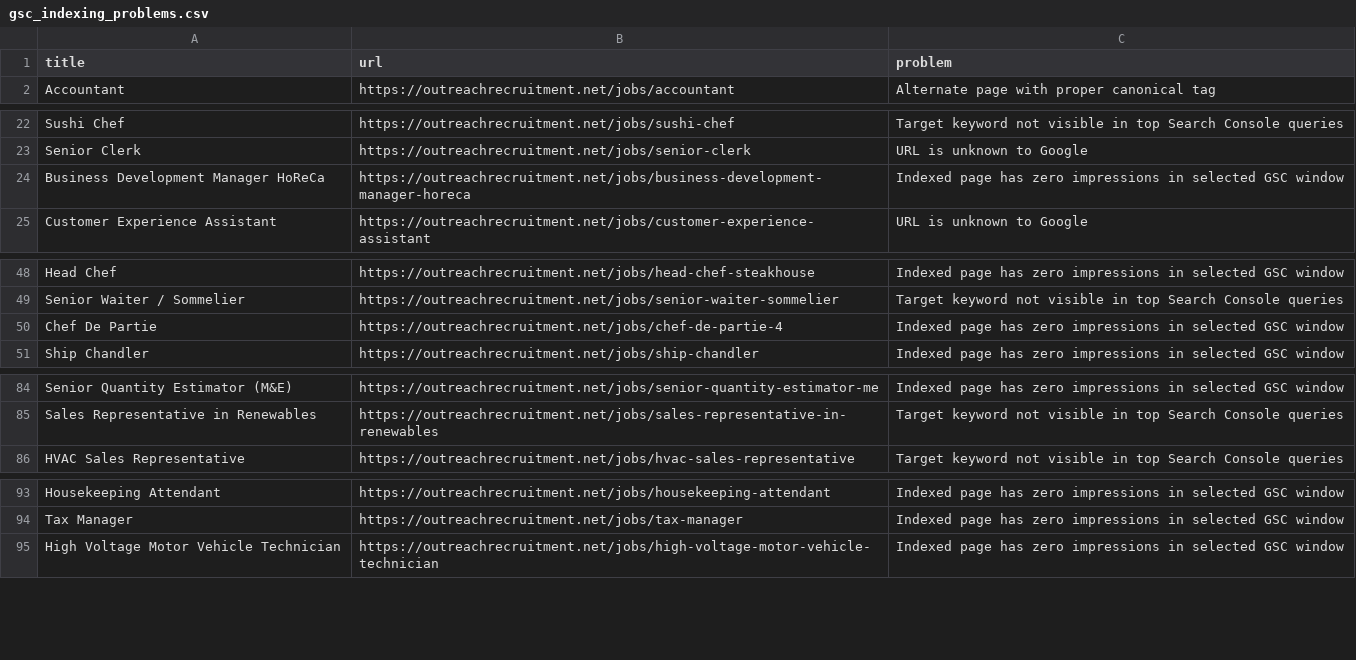
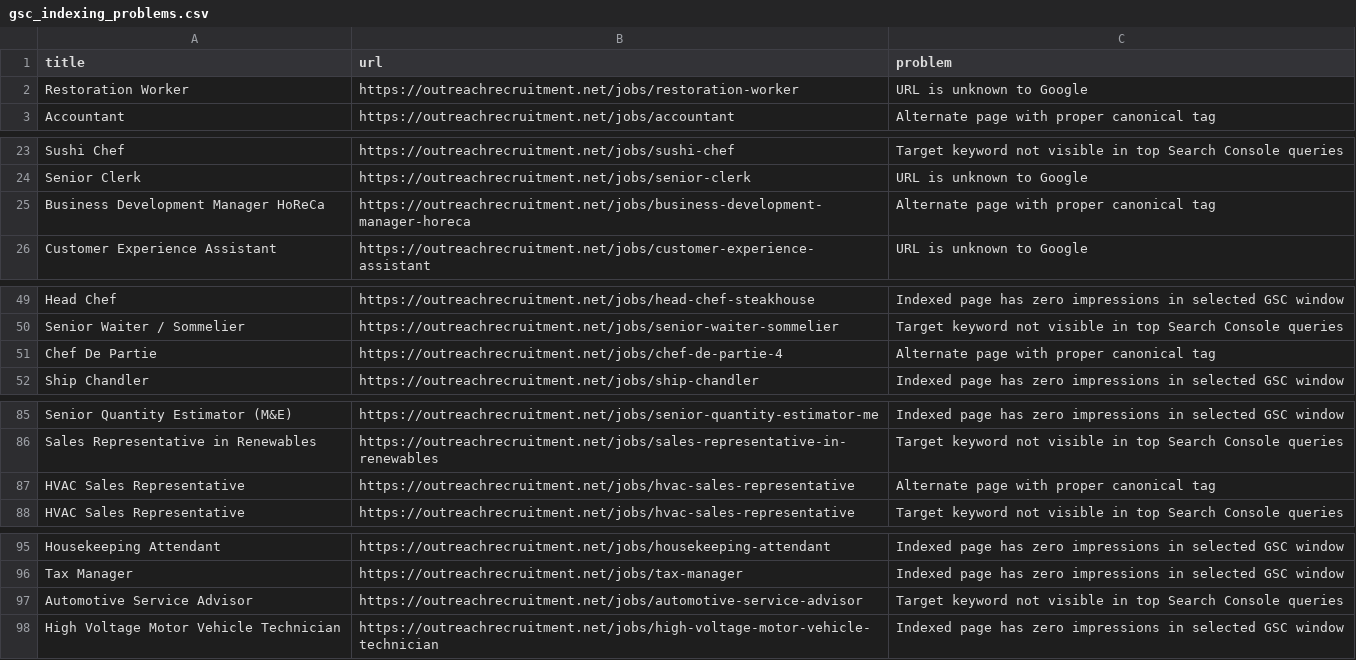
Before and after one commit to sofyanebarakat-beep/OutreachRecruitment-Jobs-in-Malta, a CSV file: reports/gsc_indexing_problems.csv, drawn as a sheet; only a part is shown, gaps mark what is left out.

```diff
--- a/reports/gsc_indexing_problems.csv
+++ b/reports/gsc_indexing_problems.csv
@@ -1,2 +1,3 @@
 title,url,problem
+Restoration Worker,https://outreachrecruitment.net/jobs/restoration-worker,URL is unknown to Google
 Accountant,https://outreachrecruitment.net/jobs/accountant,Alternate page with proper canonical tag
@@ -23,3 +24,3 @@ Sushi Chef,https://outreachrecruitment.net/jobs/sushi-chef,Target keyword not vi
 Senior Clerk,https://outreachrecruitment.net/jobs/senior-clerk,URL is unknown to Google
-Business Development Manager HoReCa,https://outreachrecruitment.net/jobs/business-development-manager-horeca,Indexed page has zero impressions in selected GSC window
+Business Development Manager HoReCa,https://outreachrecruitment.net/jobs/business-development-manager-horeca,Alternate page with proper canonical tag
 Customer Experience Assistant,https://outreachrecruitment.net/jobs/customer-experience-assistant,URL is unknown to Google
@@ -49,3 +50,3 @@ Head Chef,https://outreachrecruitment.net/jobs/head-chef-steakhouse,Indexed page
 Senior Waiter / Sommelier,https://outreachrecruitment.net/jobs/senior-waiter-sommelier,Target keyword not visible in top Search Console queries
-Chef De Partie,https://outreachrecruitment.net/jobs/chef-de-partie-4,Indexed page has zero impressions in selected GSC window
+Chef De Partie,https://outreachrecruitment.net/jobs/chef-de-partie-4,Alternate page with proper canonical tag
 Ship Chandler,https://outreachrecruitment.net/jobs/ship-chandler,Indexed page has zero impressions in selected GSC window
@@ -85,2 +86,3 @@ Senior Quantity Estimator (M&E),https://outreachrecruitment.net/jobs/senior-quan
 Sales Representative in Renewables,https://outreachrecruitment.net/jobs/sales-representative-in-renewables,Target keyword not visible in top Search Console queries
+HVAC Sales Representative,https://outreachrecruitment.net/jobs/hvac-sales-representative,Alternate page with proper canonical tag
 HVAC Sales Representative,https://outreachrecruitment.net/jobs/hvac-sales-representative,Target keyword not visible in top Search Console queries
@@ -94,2 +96,3 @@ Housekeeping Attendant,https://outreachrecruitment.net/jobs/housekeeping-attenda
 Tax Manager,https://outreachrecruitment.net/jobs/tax-manager,Indexed page has zero impressions in selected GSC window
+Automotive Service Advisor,https://outreachrecruitment.net/jobs/automotive-service-advisor,Target keyword not visible in top Search Console queries
 High Voltage Motor Vehicle Technician,https://outreachrecruitment.net/jobs/high-voltage-motor-vehicle-technician,Indexed page has zero impressions in selected GSC window
```
Also changed, not shown: reports/google_indexing_history.csv, reports/gsc_url_inspection.csv, 18 other files.
